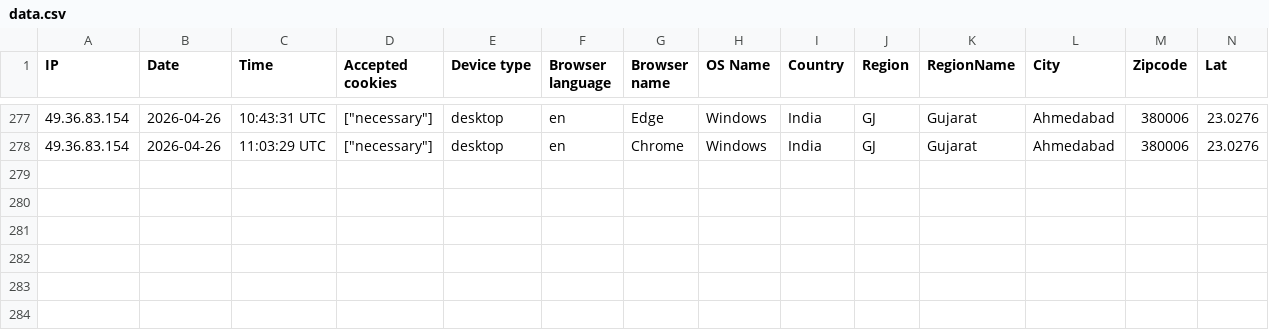
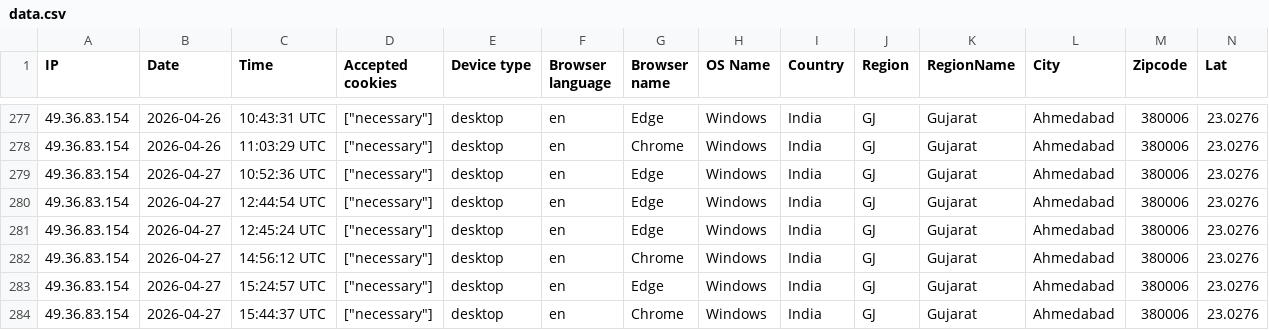
Before and after one commit to Ahmed143-9/three-eye-HRM-CRM-Acounts, a CSV file: storage/uploads/sample/data.csv, drawn as a sheet; only a part is shown, gaps mark what is left out; rows hold the shown columns only; the diff names each change by its address in the sheet, - before the commit and + after, or states it on an @@ line.

```diff
--- a/storage/uploads/sample/data.csv
+++ b/storage/uploads/sample/data.csv
+row 279: 49.36.83.154 | 2026-04-27 | 10:52:36 UTC | ["necessary"] | desktop | en | Edge | Windows | India | GJ | Gujarat | Ahmedabad | 380006 | 23.0276
+row 280: 49.36.83.154 | 2026-04-27 | 12:44:54 UTC | ["necessary"] | desktop | en | Edge | Windows | India | GJ | Gujarat | Ahmedabad | 380006 | 23.0276
+row 281: 49.36.83.154 | 2026-04-27 | 12:45:24 UTC | ["necessary"] | desktop | en | Edge | Windows | India | GJ | Gujarat | Ahmedabad | 380006 | 23.0276
+row 282: 49.36.83.154 | 2026-04-27 | 14:56:12 UTC | ["necessary"] | desktop | en | Chrome | Windows | India | GJ | Gujarat | Ahmedabad | 380006 | 23.0276
+row 283: 49.36.83.154 | 2026-04-27 | 15:24:57 UTC | ["necessary"] | desktop | en | Edge | Windows | India | GJ | Gujarat | Ahmedabad | 380006 | 23.0276
+row 284: 49.36.83.154 | 2026-04-27 | 15:44:37 UTC | ["necessary"] | desktop | en | Chrome | Windows | India | GJ | Gujarat | Ahmedabad | 380006 | 23.0276
```
Also changed, not shown: 47 other files.
